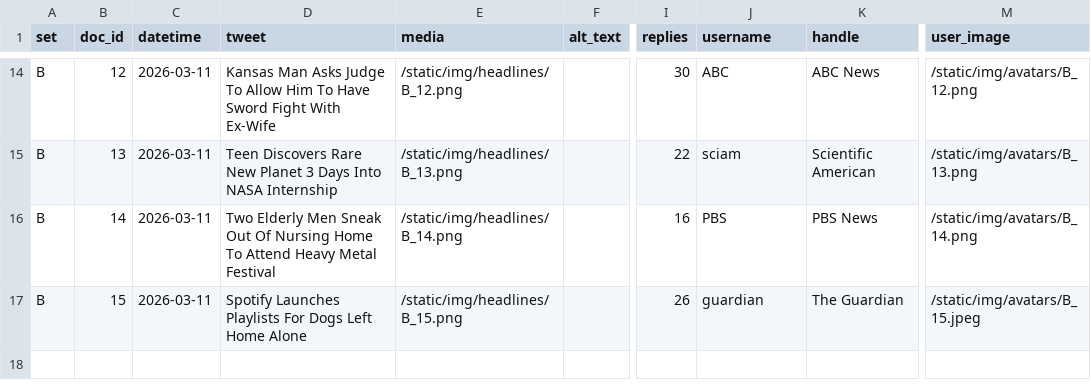
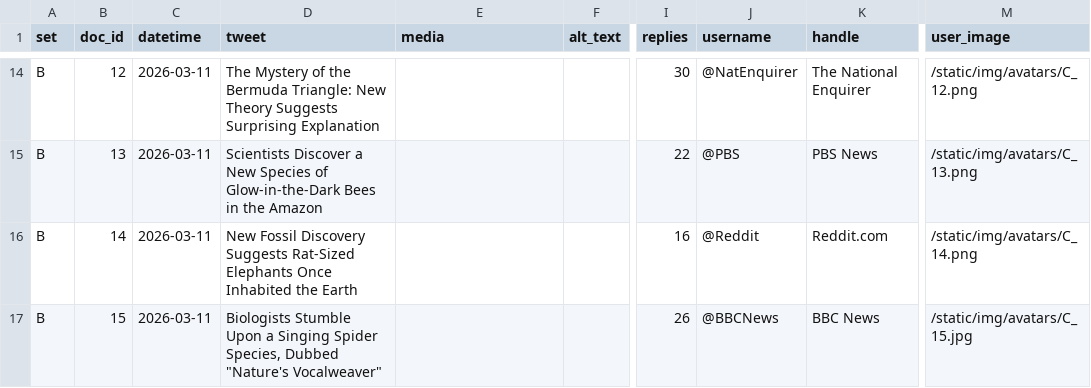
Before and after one commit to ClaireYuqingYang/feedframe-pilot-condition-c, a CSV file: DICE/static/data/pilot1_stimuli.csv, drawn as a sheet; only a part is shown, gaps mark what is left out; the diff covers the shown part only; the diff names each change by its address in the sheet, - before the commit and + after, or states it on an @@ line.

Commit message:
Update pilot 1B feed stimuli and source images

```diff
--- a/DICE/static/data/pilot1_stimuli.csv
+++ b/DICE/static/data/pilot1_stimuli.csv
-D14 (tweet): Kansas Man Asks Judge To Allow Him To Have Sword Fight With Ex-Wife
+D14 (tweet): The Mystery of the Bermuda Triangle: New Theory Suggests Surprising Explanation
-E14 (media): /static/img/headlines/B_12.png
+E14 (media): (empty)
-J14 (username): ABC
+J14 (username): @NatEnquirer
-K14 (handle): ABC News
+K14 (handle): The National Enquirer
-M14 (user_image): /static/img/avatars/B_12.png
+M14 (user_image): /static/img/avatars/C_12.png
-D15 (tweet): Teen Discovers Rare New Planet 3 Days Into NASA Internship
+D15 (tweet): Scientists Discover a New Species of Glow-in-the-Dark Bees in the Amazon
-E15 (media): /static/img/headlines/B_13.png
+E15 (media): (empty)
-J15 (username): sciam
+J15 (username): @PBS
-K15 (handle): Scientific American
+K15 (handle): PBS News
-M15 (user_image): /static/img/avatars/B_13.png
+M15 (user_image): /static/img/avatars/C_13.png
-D16 (tweet): Two Elderly Men Sneak Out Of Nursing Home To Attend Heavy Metal Festival
+D16 (tweet): New Fossil Discovery Suggests Rat-Sized Elephants Once Inhabited the Earth
-E16 (media): /static/img/headlines/B_14.png
+E16 (media): (empty)
-J16 (username): PBS
+J16 (username): @Reddit
-K16 (handle): PBS News
+K16 (handle): Reddit.com
-M16 (user_image): /static/img/avatars/B_14.png
+M16 (user_image): /static/img/avatars/C_14.png
-D17 (tweet): Spotify Launches Playlists For Dogs Left Home Alone
+D17 (tweet): Biologists Stumble Upon a Singing Spider Species, Dubbed "Nature's Vocalweaver"
-E17 (media): /static/img/headlines/B_15.png
+E17 (media): (empty)
-J17 (username): guardian
+J17 (username): @BBCNews
-K17 (handle): The Guardian
+K17 (handle): BBC News
-M17 (user_image): /static/img/avatars/B_15.jpeg
+M17 (user_image): /static/img/avatars/C_15.jpg
```
Also changed, not shown: 59 edited cells elsewhere in this file, 16 other files.
